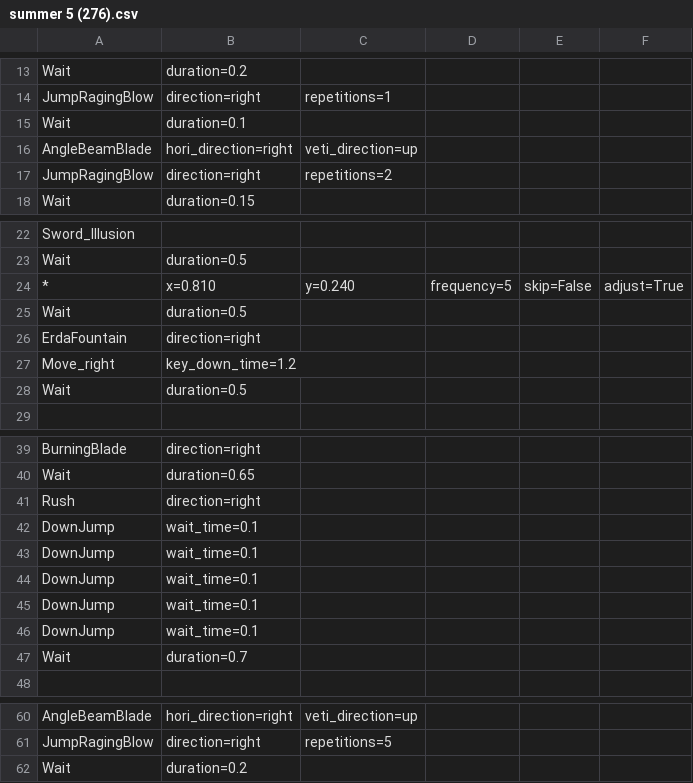
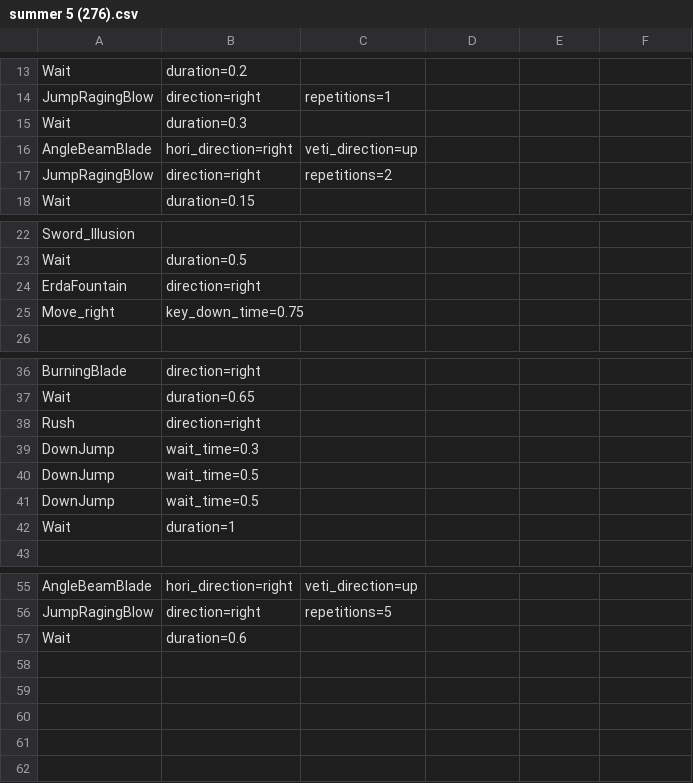
Before and after one commit to wanliAlex/easymaple, a CSV file: resources/routines/hero/training/summer 5 (276).csv, drawn as a sheet; only a part is shown, gaps mark what is left out; removed rows and columns are numbered as before the commit, all else as after; the diff names each change by its address in the sheet, - before the commit and + after, or states it on an @@ line.

Commit message:
update 282 map, update double jump beamblade

```diff
--- a/resources/routines/hero/training/summer 5 (276).csv
+++ b/resources/routines/hero/training/summer 5 (276).csv
-B15: duration=0.1
+B15: duration=0.3
-row 24: * | x=0.810 | y=0.240 | frequency=5 | skip=False | adjust=True
-row 25: Wait | duration=0.5
-B25: key_down_time=1.2
+B25: key_down_time=0.75
-row 28: Wait | duration=0.5
-B39: wait_time=0.1
+B39: wait_time=0.3
-B40:B41: wait_time=0.1
+B40:B41: wait_time=0.5
-row 45: DownJump | wait_time=0.1
-row 46: DownJump | wait_time=0.1
-B42: duration=0.7
+B42: duration=1
-row 62: Wait | duration=0.2
+row 57: Wait | duration=0.6
```
Also changed, not shown: resources/routines/Hayato/1-7.csv, 6 other files.
